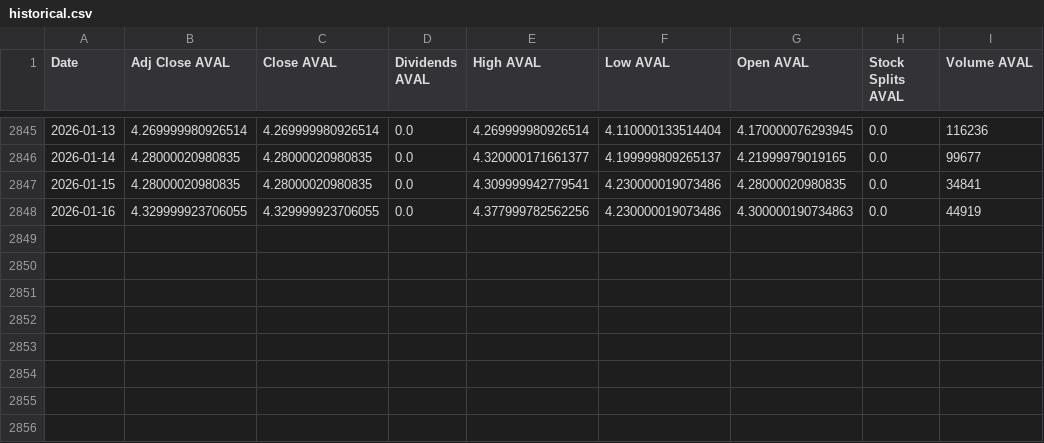
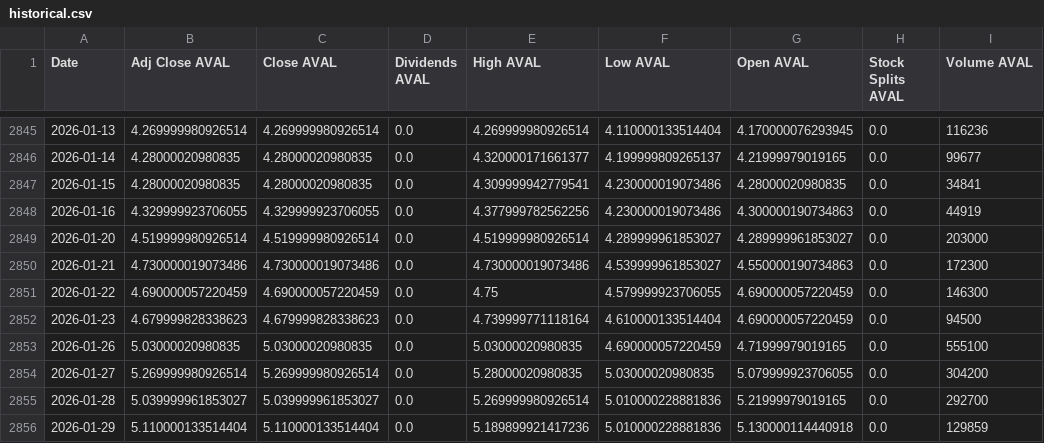
Before and after one commit to paez-dev/proyecto_integrado_v_aval_tracker, a CSV file: src/static/data/historical.csv, drawn as a sheet; only a part is shown, gaps mark what is left out.

```diff
--- a/src/static/data/historical.csv
+++ b/src/static/data/historical.csv
@@ -2848 +2848,9 @@ Date,Adj Close AVAL,Close AVAL,Dividends AVAL,High AVAL,Low AVAL,Open AVAL,Stock
 2026-01-16,4.329999923706055,4.329999923706055,0.0,4.377999782562256,4.230000019073486,4.300000190734863,0.0,44919
+2026-01-20,4.519999980926514,4.519999980926514,0.0,4.519999980926514,4.289999961853027,4.289999961853027,0.0,203000
+2026-01-21,4.730000019073486,4.730000019073486,0.0,4.730000019073486,4.539999961853027,4.550000190734863,0.0,172300
+2026-01-22,4.690000057220459,4.690000057220459,0.0,4.75,4.579999923706055,4.690000057220459,0.0,146300
+2026-01-23,4.679999828338623,4.679999828338623,0.0,4.739999771118164,4.610000133514404,4.690000057220459,0.0,94500
+2026-01-26,5.03000020980835,5.03000020980835,0.0,5.03000020980835,4.690000057220459,4.71999979019165,0.0,555100
+2026-01-27,5.269999980926514,5.269999980926514,0.0,5.28000020980835,5.03000020980835,5.079999923706055,0.0,304200
+2026-01-28,5.039999961853027,5.039999961853027,0.0,5.269999980926514,5.010000228881836,5.21999979019165,0.0,292700
+2026-01-29,5.110000133514404,5.110000133514404,0.0,5.189899921417236,5.010000228881836,5.130000114440918,0.0,129859
```
Also changed, not shown: 8 other files.
